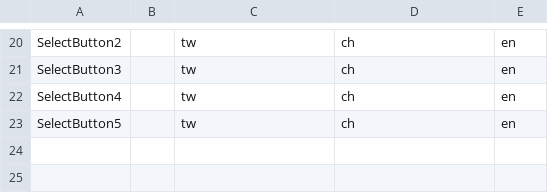
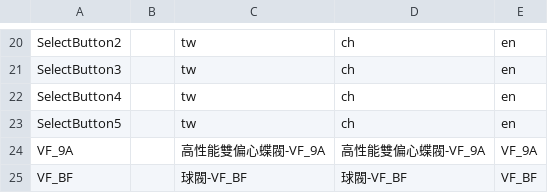
Before and after one commit to WhatsNowStudio/ValueValves, a CSV file: Assets/Resources/AR.csv, drawn as a sheet; only a part is shown, gaps mark what is left out; the diff names each change by its address in the sheet, - before the commit and + after, or states it on an @@ line.

```diff
--- a/Assets/Resources/AR.csv
+++ b/Assets/Resources/AR.csv
+row 24: VF_9A |  | 高性能雙偏心蝶閥-VF_9A | 高性能雙偏心蝶閥-VF_9A | VF_9A
+row 25: VF_BF |  | 球閥-VF_BF | 球閥-VF_BF | VF_BF
```
Also changed, not shown: 16 other files.
